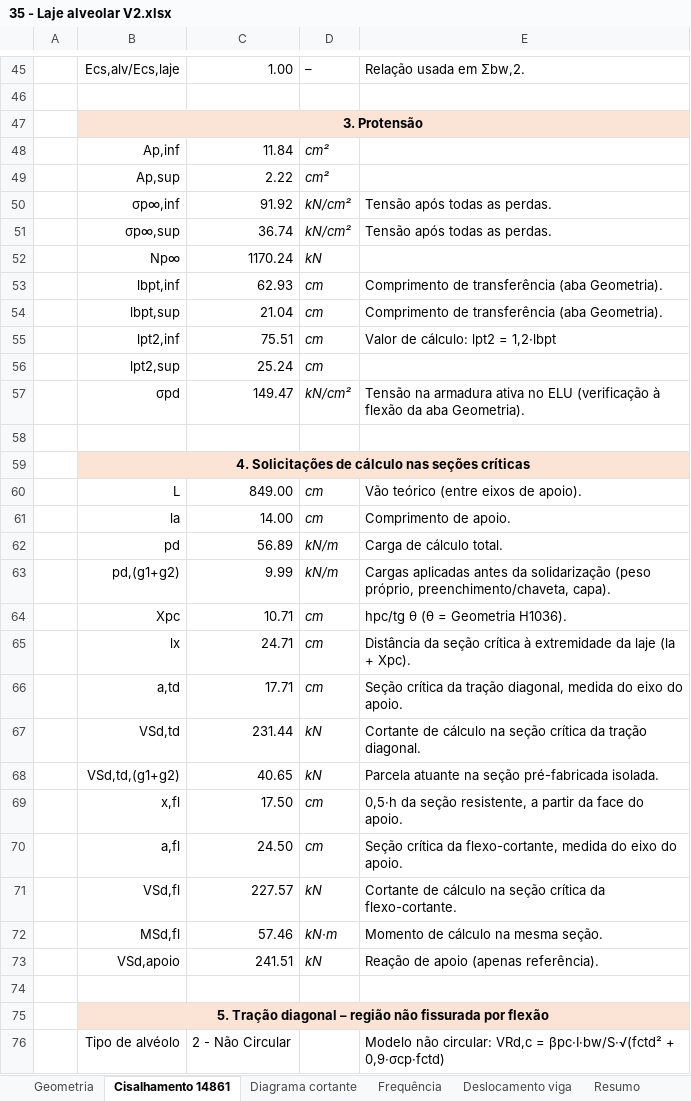
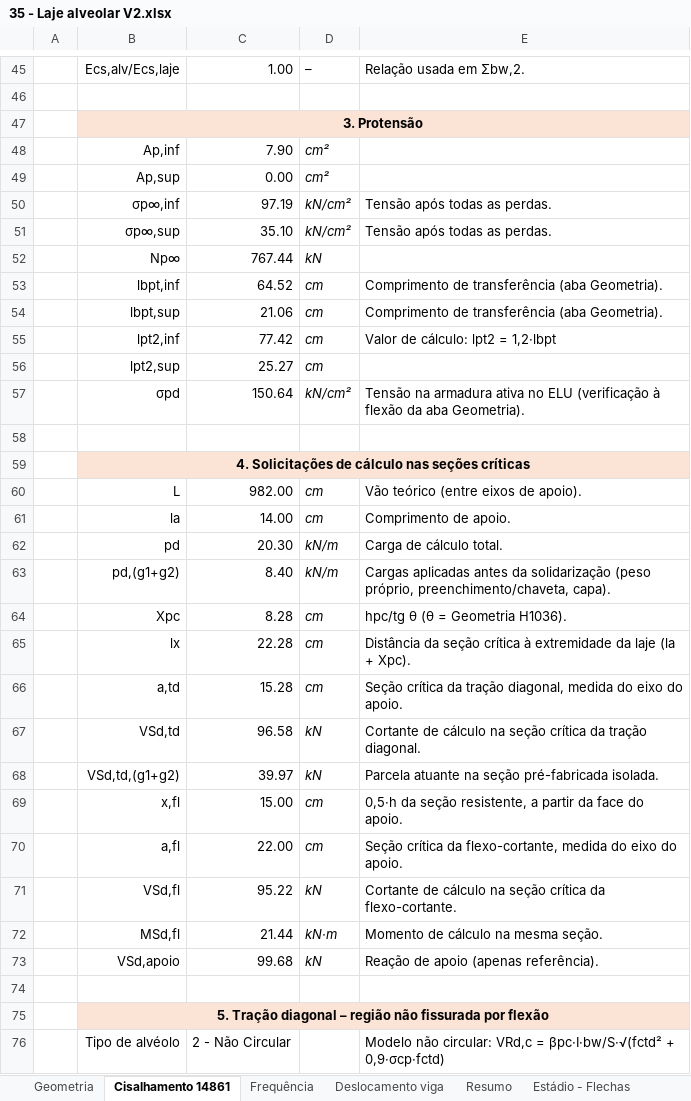
Before and after one commit to eng-carlosgf/carlos, an Excel workbook: 35 - Laje alveolar V2.xlsx, sheet Cisalhamento 14861, drawn as a sheet; only a part is shown, gaps mark what is left out; values as stored, in another font and other column widths than the file's, no borders; the diff covers the shown part only; the diff names each change by its address in the sheet, - before the commit and + after, or states it on an @@ line.

```diff
--- a/35 - Laje alveolar V2.xlsx (sheet Cisalhamento 14861)
+++ b/35 - Laje alveolar V2.xlsx (sheet Cisalhamento 14861)
@@ sheet tab hidden: Diagrama cortante @@
-C48: 11.84
+C48: 7.90
-C49: 2.22
+C49: 0.00
-C50: 91.92
+C50: 97.19
-C51: 36.74
+C51: 35.10
-C52: 1170.24
+C52: 767.44
-C53: 62.93
+C53: 64.52
-C54: 21.04
+C54: 21.06
-C55: 75.51
+C55: 77.42
-C56: 25.24
+C56: 25.27
-C57: 149.47
+C57: 150.64
-C60: 849.00
+C60: 982.00
-C62: 56.89
+C62: 20.30
-C63: 9.99
+C63: 8.40
-C64: 10.71
+C64: 8.28
-C65: 24.71
+C65: 22.28
-C66: 17.71
+C66: 15.28
-C67: 231.44
+C67: 96.58
-C68: 40.65
+C68: 39.97
-C69: 17.50
+C69: 15.00
-C70: 24.50
+C70: 22.00
-C71: 227.57
+C71: 95.22
-C72: 57.46
+C72: 21.44
-C73: 241.51
+C73: 99.68
```
Also changed, not shown: 4 added rows, 4 removed rows and 49 edited cells elsewhere in this sheet, sheet Geometria, sheet Frequência, sheet Estádio - Flechas, sheet Deslocamento viga, sheet Resumo, formulas that keep their value, hidden cells, charts or pictures.
